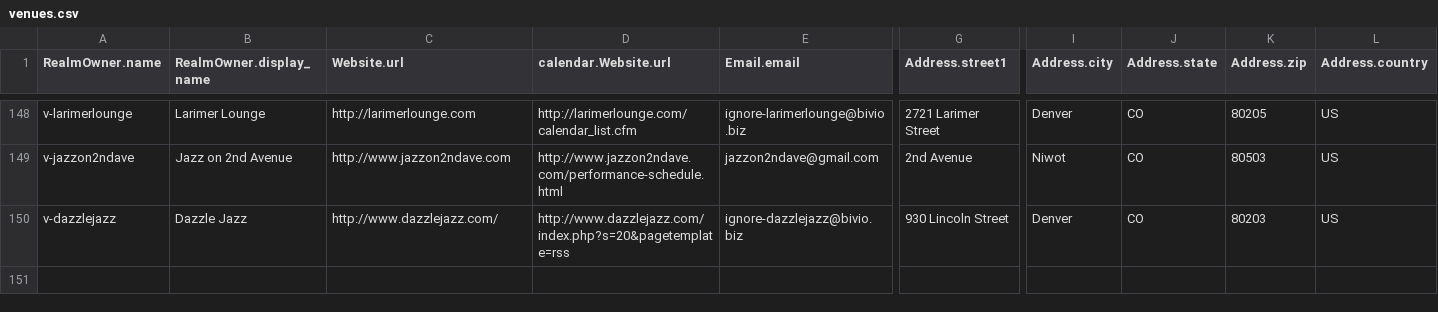
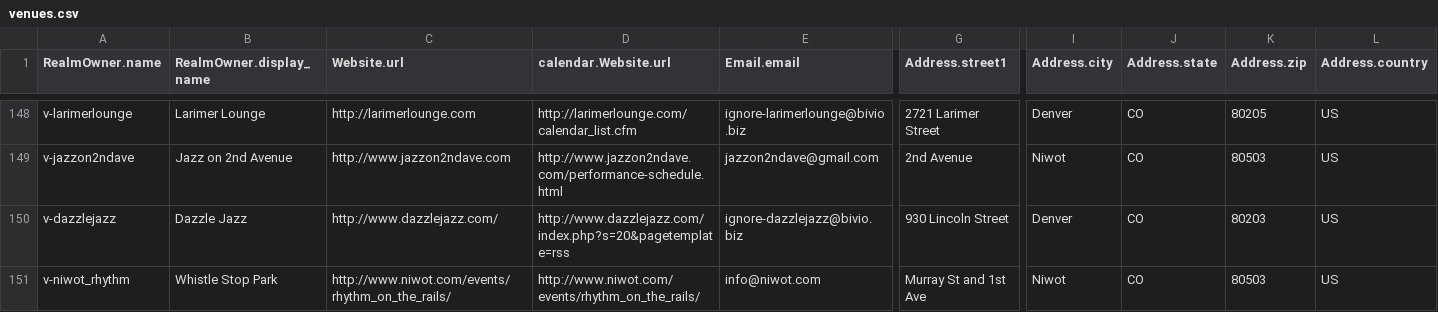
Before and after one commit to biviosoftware/perl-Cal54, a CSV file: files/cal54/ddl/venues.csv, drawn as a sheet; only a part is shown, gaps mark what is left out; rows hold the shown columns only; the diff names each change by its address in the sheet, - before the commit and + after, or states it on an @@ line.

```diff
--- a/files/cal54/ddl/venues.csv
+++ b/files/cal54/ddl/venues.csv
+row 151: v-niwot_rhythm | Whistle Stop Park | http://www.niwot.com/events/rhythm_on_the_rails/ | http://www.niwot.com/events/rhythm_on_the_rails/ | info@niwot.com | Murray St and 1st Ave | Niwot | CO | 80503 | US
```
Also changed, not shown: files/cal54/ddl/scrapers.csv.
